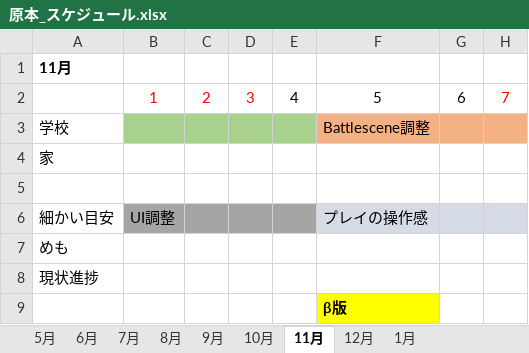
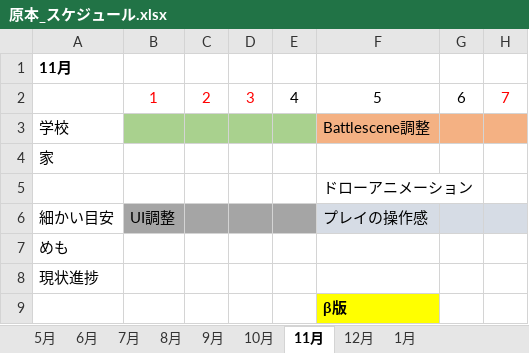
Before and after one commit to fujita8610/Employment-work, an Excel workbook: カードアクションキング/Data/Z/原本_スケジュール.xlsx, sheet 11月, drawn as a sheet; only a part is shown; values as stored, in another font and other column widths than the file's, no borders; the diff names each change by its address in the sheet, - before the commit and + after, or states it on an @@ line.

```diff
--- a/カードアクションキング/Data/Z/原本_スケジュール.xlsx (sheet 11月)
+++ b/カードアクションキング/Data/Z/原本_スケジュール.xlsx (sheet 11月)
-F5: (empty)
+F5: ドローアニメーション
```
Also changed, not shown: sheet 12月, sheet 10月, 2 other files.
